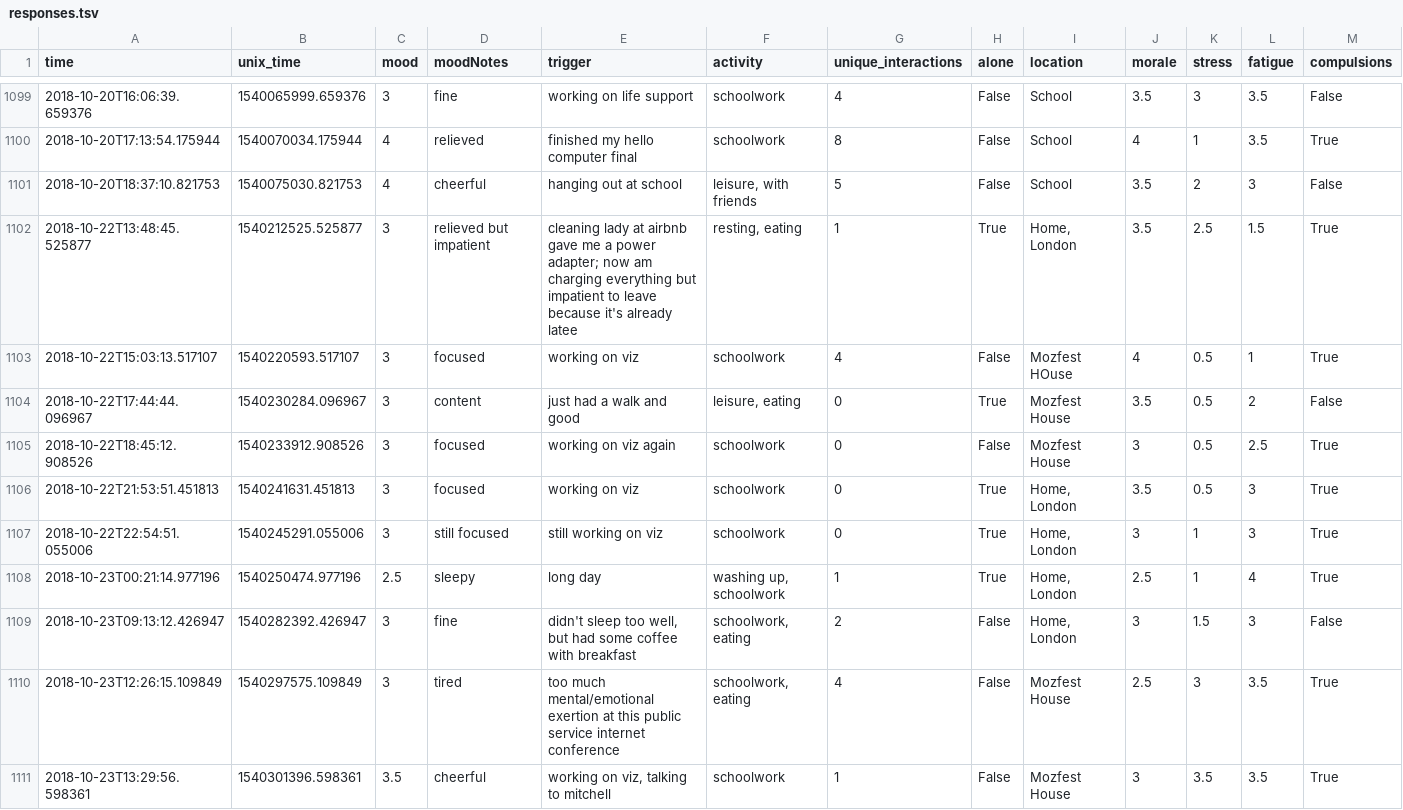
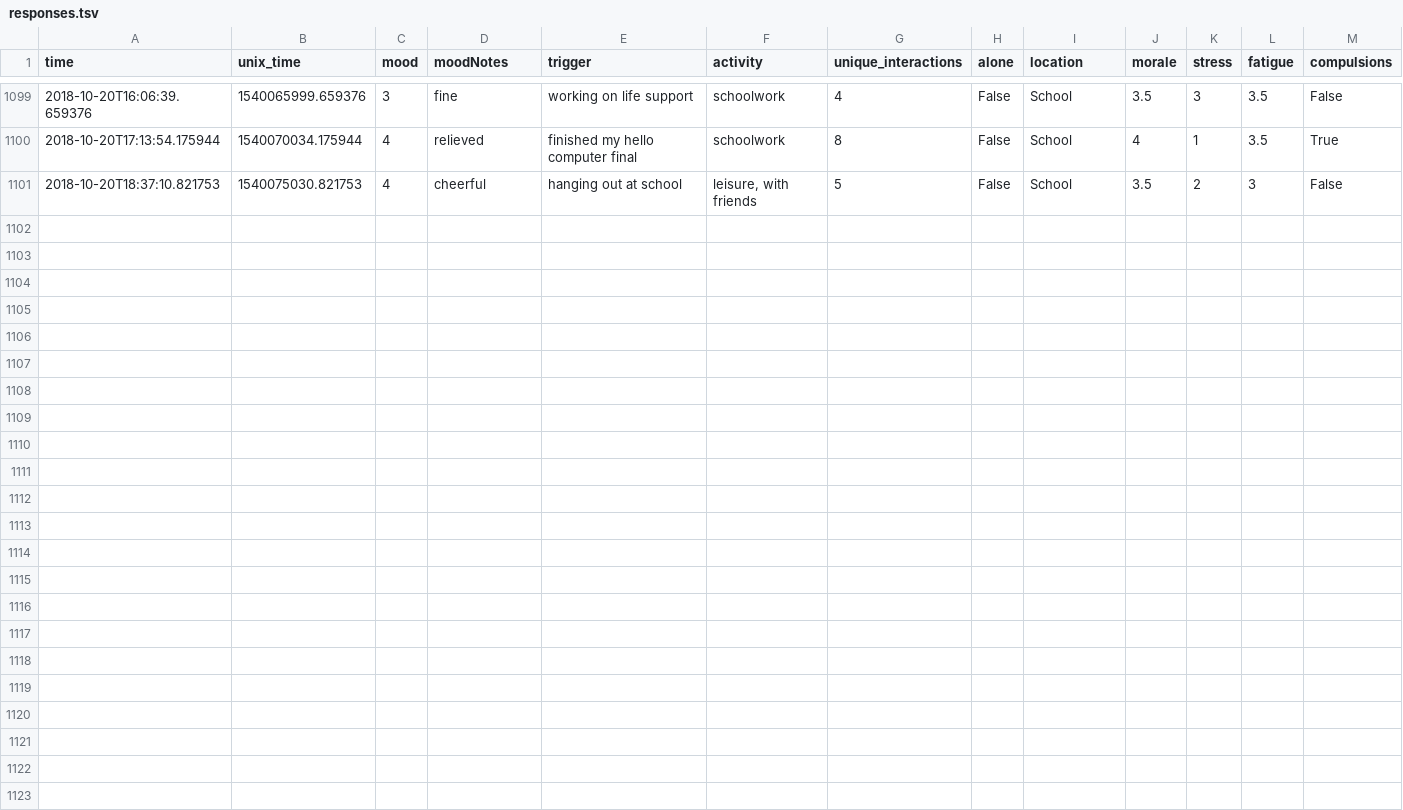
Before and after one commit to xujenna/thesis_explorations, a TSV file: trackers/_viz/final_dashboard/responses.tsv, drawn as a sheet; only a part is shown, gaps mark what is left out.

```diff
--- a/trackers/_viz/final_dashboard/responses.tsv
+++ b/trackers/_viz/final_dashboard/responses.tsv
@@ -1101,11 +1101 @@ time	unix_time	mood	moodNotes	trigger	activity	unique_interactions	alone	locatio
 2018-10-20T18:37:10.821753	1540075030.821753	4	cheerful	hanging out at school	leisure, with friends	5	False	School	3.5	2	3	False
-2018-10-22T13:48:45.525877	1540212525.525877	3	relieved but impatient	cleaning lady at airbnb gave me a power adapter; now am charging everything but impatient to leave because it's already latee	resting, eating	1	True	Home, London	3.5	2.5	1.5	True
-2018-10-22T15:03:13.517107	1540220593.517107	3	focused	working on viz	schoolwork	4	False	Mozfest HOuse	4	0.5	1	True
-2018-10-22T17:44:44.096967	1540230284.096967	3	content	just had a walk and good	leisure, eating	0	True	Mozfest House	3.5	0.5	2	False
-2018-10-22T18:45:12.908526	1540233912.908526	3	focused	working on viz again	schoolwork	0	False	Mozfest House	3	0.5	2.5	True
-2018-10-22T21:53:51.451813	1540241631.451813	3	focused	working on viz	schoolwork	0	True	Home, London	3.5	0.5	3	True
-2018-10-22T22:54:51.055006	1540245291.055006	3	still focused	still working on viz	schoolwork	0	True	Home, London	3	1	3	True
-2018-10-23T00:21:14.977196	1540250474.977196	2.5	sleepy	long day	washing up, schoolwork	1	True	Home, London	2.5	1	4	True
-2018-10-23T09:13:12.426947	1540282392.426947	3	fine	didn't sleep too well, but had some coffee with breakfast	schoolwork, eating	2	False	Home, London	3	1.5	3	False
-2018-10-23T12:26:15.109849	1540297575.109849	3	tired	too much mental/emotional exertion at this public service internet conference	schoolwork, eating	4	False	Mozfest House	2.5	3	3.5	True
-2018-10-23T13:29:56.598361	1540301396.598361	3.5	cheerful	working on viz, talking to mitchell	schoolwork	1	False	Mozfest House	3	3.5	3.5	True
```
Also changed, not shown: trackers/webcam-pulse-detector-no_openmdao/heartRate.csv, 19 other files.
